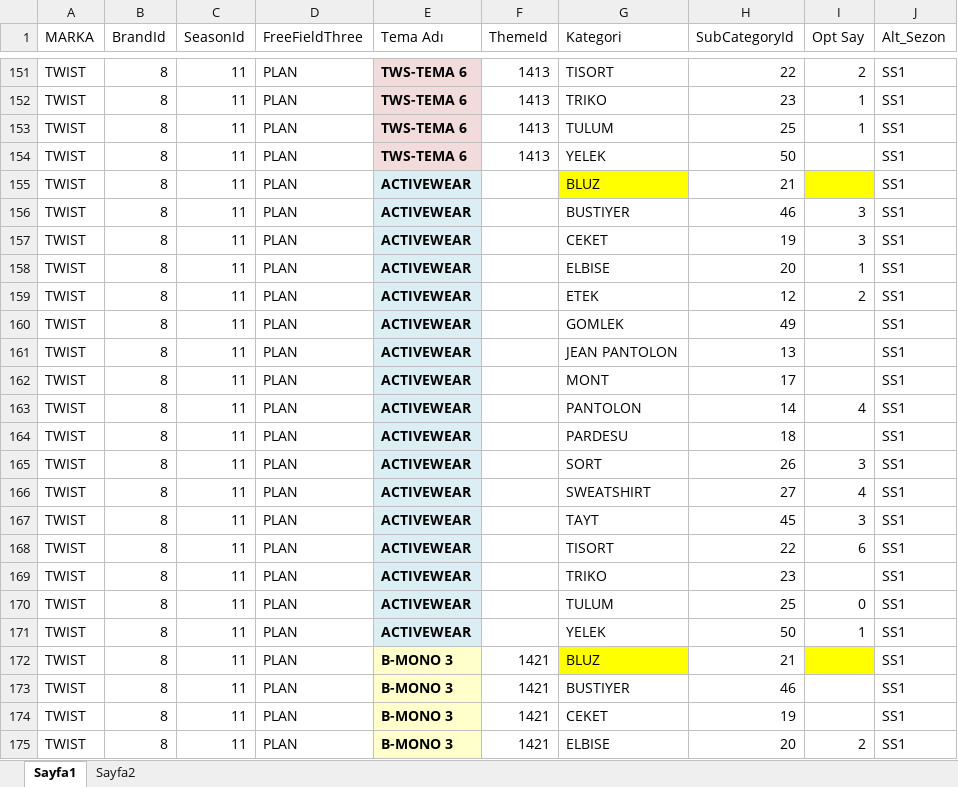
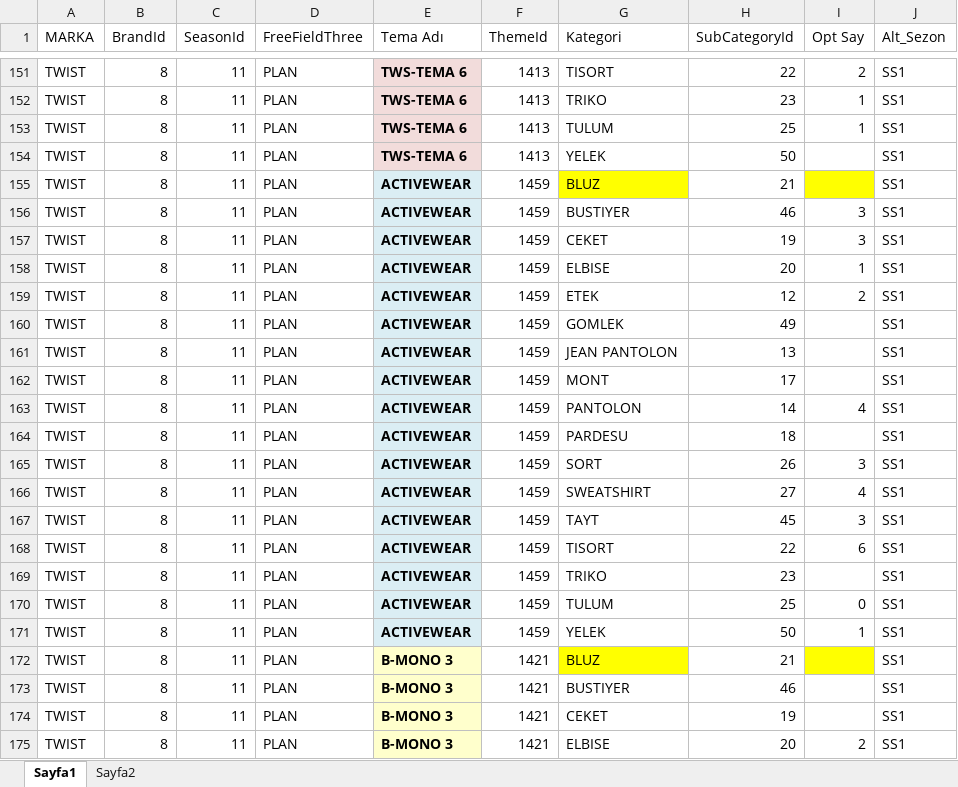
Before and after one commit to KaanKaraca93/RangeCount, an Excel workbook: RangeSayacv3_yeni_taslakv2.xlsx, sheet Sayfa1, drawn as a sheet; only a part is shown, gaps mark what is left out; values as stored, in another font and other column widths than the file's, no borders; the diff covers the shown part only; the diff names each change by its address in the sheet, - before the commit and + after, or states it on an @@ line.

```diff
--- a/RangeSayacv3_yeni_taslakv2.xlsx (sheet Sayfa1)
+++ b/RangeSayacv3_yeni_taslakv2.xlsx (sheet Sayfa1)
-F155:F171 (ThemeId): (empty)
+F155:F171 (ThemeId): 1459
```
Also changed, not shown: 79 edited cells elsewhere in this sheet.
